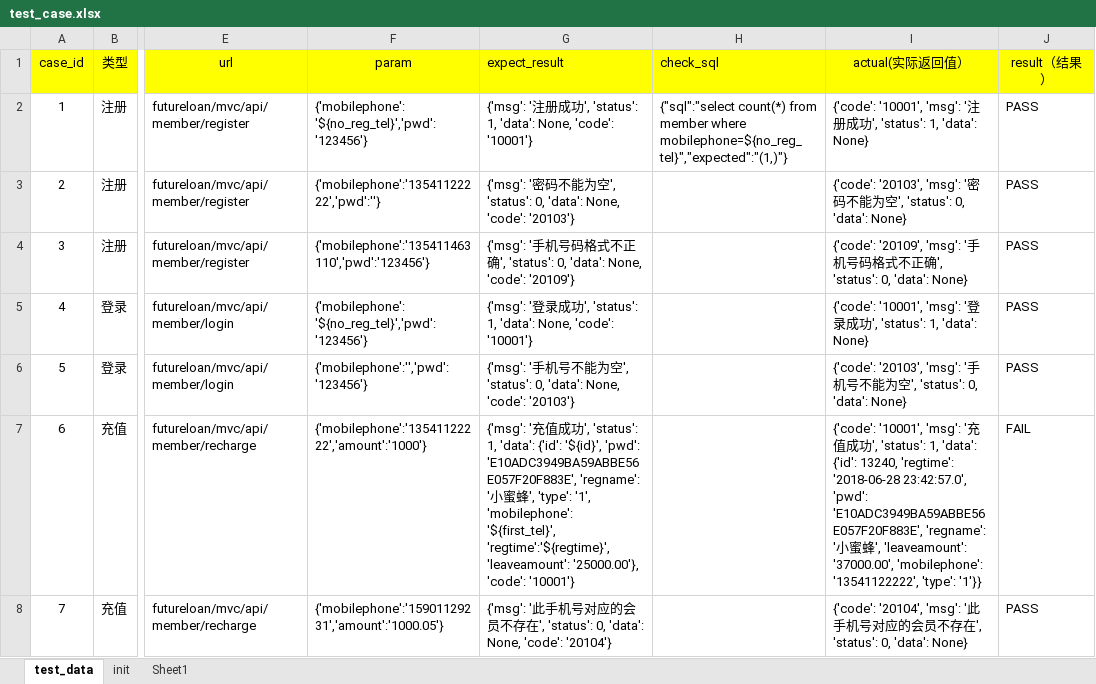
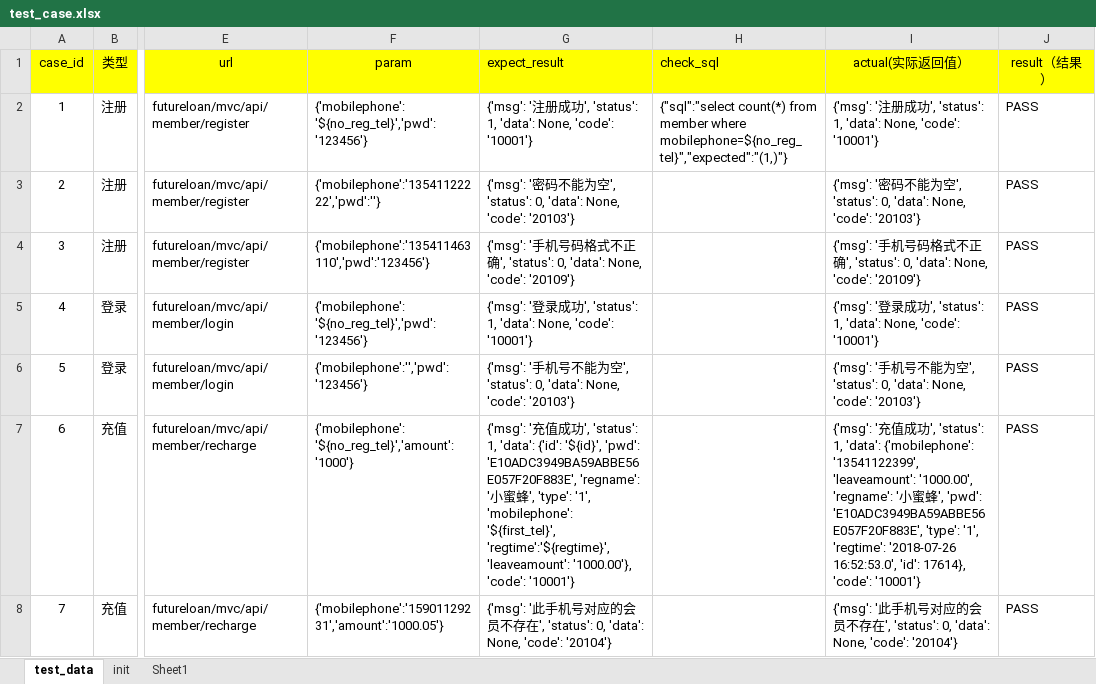
Before and after one commit to januarytw/Python-, an Excel workbook: auto_infterface_case/test_data/test_case.xlsx, sheet test_data, drawn as a sheet; only a part is shown, gaps mark what is left out; values as stored, in another font and other column widths than the file's, no borders; the diff names each change by its address in the sheet, - before the commit and + after, or states it on an @@ line.

```diff
--- a/auto_infterface_case/test_data/test_case.xlsx (sheet test_data)
+++ b/auto_infterface_case/test_data/test_case.xlsx (sheet test_data)
-I2 (actual(实际返回值）): {'code': '10001', 'msg': '注册成功', 'status': 1, 'data': None}
+I2 (actual(实际返回值）): {'msg': '注册成功', 'status': 1, 'data': None, 'code': '10001'}
-I3 (actual(实际返回值）): {'code': '20103', 'msg': '密码不能为空', 'status': 0, 'data': None}
+I3 (actual(实际返回值）): {'msg': '密码不能为空', 'status': 0, 'data': None, 'code': '20103'}
-I4 (actual(实际返回值）): {'code': '20109', 'msg': '手机号码格式不正确', 'status': 0, 'data': None}
+I4 (actual(实际返回值）): {'msg': '手机号码格式不正确', 'status': 0, 'data': None, 'code': '20109'}
-I5 (actual(实际返回值）): {'code': '10001', 'msg': '登录成功', 'status': 1, 'data': None}
+I5 (actual(实际返回值）): {'msg': '登录成功', 'status': 1, 'data': None, 'code': '10001'}
-I6 (actual(实际返回值）): {'code': '20103', 'msg': '手机号不能为空', 'status': 0, 'data': None}
+I6 (actual(实际返回值）): {'msg': '手机号不能为空', 'status': 0, 'data': None, 'code': '20103'}
-F7 (param): {'mobilephone':'13541122222','amount':'1000'}
+F7 (param): {'mobilephone': '${no_reg_tel}','amount':'1000'}
-G7 (expect_result): …'regtime':'${regtime}', 'leaveamount': '25000.00'}, 'code': '10001'}
+G7 (expect_result): …'regtime':'${regtime}', 'leaveamount': '1000.00'}, 'code': '10001'}
-I7 (actual(实际返回值）): {'code': '10001', 'msg': '充值成功', 'status': 1, 'data': {'id': 13240, 'regtime': '2018-06-28 23:42:57.0', 'pwd': 'E10ADC3949BA59ABBE56E057F20F883E', 'regname': '小蜜蜂', 'leaveamount': '37000.00', 'mobilephone': '13541122222', 'type': '1'}}
+I7 (actual(实际返回值）): {'msg': '充值成功', 'status': 1, 'data': {'mobilephone': '13541122399', 'leaveamount': '1000.00', 'regname': '小蜜蜂', 'pwd': 'E10ADC3949BA59ABBE56E057F20F883E', 'type': '1', 'regtime': '2018-07-26 16:52:53.0', 'id': 17614}, 'code': '10001'}
-J7 (result（结果）): FAIL
+J7 (result（结果）): PASS
-I8 (actual(实际返回值）): {'code': '20104', 'msg': '此手机号对应的会员不存在', 'status': 0, 'data': None}
+I8 (actual(实际返回值）): {'msg': '此手机号对应的会员不存在', 'status': 0, 'data': None, 'code': '20104'}
```
Also changed, not shown: sheet init, 3 other files.
